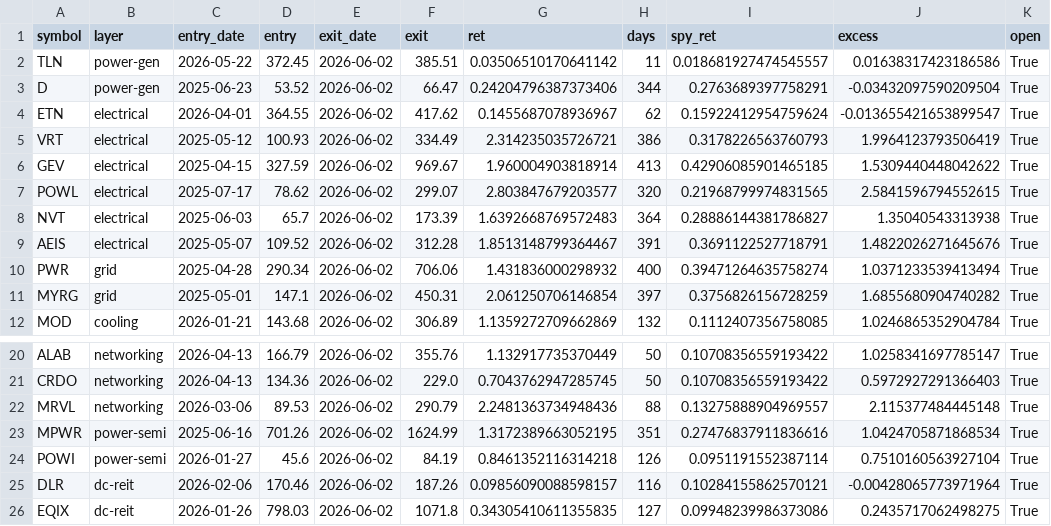
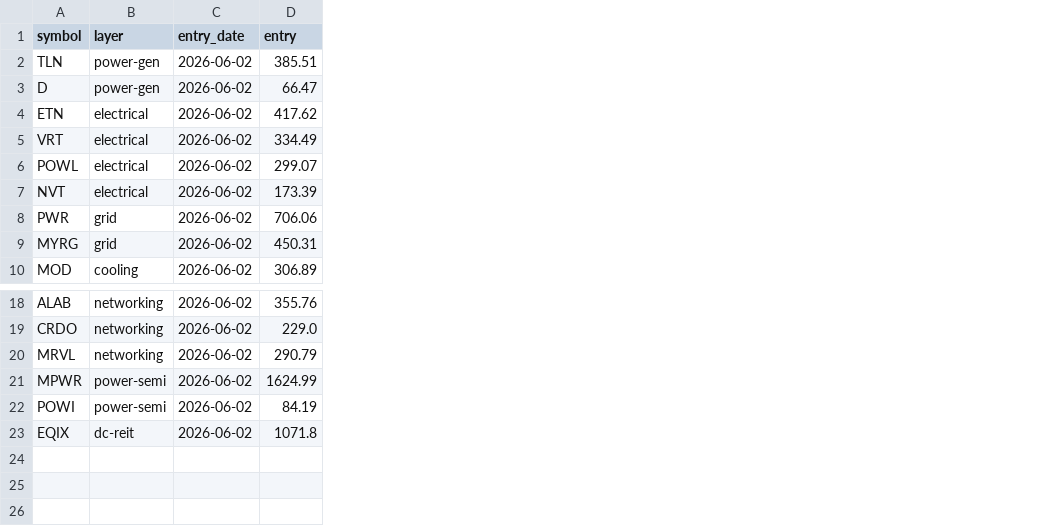
Before and after one commit to TheodoreGu/ai-bottleneck-screener, a CSV file: tracker_open.csv, drawn as a sheet; only a part is shown, gaps mark what is left out; removed rows and columns are numbered as before the commit, all else as after; the diff names each change by its address in the sheet, - before the commit and + after, or states it on an @@ line.

```diff
--- a/tracker_open.csv
+++ b/tracker_open.csv
-column C (entry_date), rows 2-5: 2026-05-22 | 2025-06-23 | 2026-04-01 | 2025-05-12; rows 7-8: 2025-07-17 | 2025-06-03; rows 10-12: 2025-04-28 | 2025-05-01 | 2026-01-21; rows 20-24: 2026-04-13 | 2026-04-13 | 2026-03-06 | 2025-06-16 | 2026-01-27; row 26: 2026-01-26
-column D (entry), rows 2-5: 372.45 | 53.52 | 364.55 | 100.93; rows 7-8: 78.62 | 65.7; rows 10-12: 290.34 | 147.1 | 143.68; rows 20-24: 166.79 | 134.36 | 89.53 | 701.26 | 45.6; row 26: 798.03
-column G (ret), rows 2-5: 0.03506510170641142 | 0.24204796387373406 | 0.1455687078936967 | 2.314235035726721; rows 7-8: 2.803847679203577 | 1.6392668769572483; rows 10-12: 1.431836000298932 | 2.061250706146854 | 1.1359272709662869; rows 20-24: 1.132917735370449 | 0.7043762947285745 | 2.2481363734948436 | 1.3172389663052195 | 0.8461352116314218; row 26: 0.34305410611355835
-column H (days), rows 2-5: 11 | 344 | 62 | 386; rows 7-8: 320 | 364; rows 10-12: 400 | 397 | 132; rows 20-24: 50 | 50 | 88 | 351 | 126; row 26: 127
-column I (spy_ret), rows 2-5: 0.018681927474545557 | 0.2763689397758291 | 0.15922412954759624 | 0.3178226563760793; rows 7-8: 0.21968799974831565 | 0.28886144381786827; rows 10-12: 0.39471264635758274 | 0.3756826156728259 | 0.1112407356758085; rows 20-24: 0.10708356559193422 | 0.10708356559193422 | 0.13275888904969557 | 0.27476837911836616 | 0.0951191552387114; row 26: 0.09948239986373086
-column J (excess), rows 2-5: 0.01638317423186586 | -0.03432097590209504 | -0.013655421653899547 | 1.9964123793506419; rows 7-8: 2.5841596794552615 | 1.35040543313938; rows 10-12: 1.0371233539413494 | 1.6855680904740282 | 1.0246865352904784; rows 20-24: 1.0258341697785147 | 0.5972927291366403 | 2.115377484445148 | 1.0424705871868534 | 0.7510160563927104; row 26: 0.2435717062498275
-column K (open), rows 2-5: all True; rows 7-8: True | True; rows 10-12: all True; rows 20-24: all True; row 26: True
-C1: exit_date
+C1: entry_date
-D1: exit
+D1: entry
-row 6: GEV | electrical | 2025-04-15 | 327.59 | 2026-06-02 | 969.67 | 1.960004903818914 | 413 | 0.42906085901465185 | 1.5309440448042622 | True
-row 9: AEIS | electrical | 2025-05-07 | 109.52 | 2026-06-02 | 312.28 | 1.8513148799364467 | 391 | 0.3691122527718791 | 1.4822026271645676 | True
-row 25: DLR | dc-reit | 2026-02-06 | 170.46 | 2026-06-02 | 187.26 | 0.09856090088598157 | 116 | 0.10284155862570121 | -0.00428065773971964 | True
```
Also changed, not shown: 4 other files.
